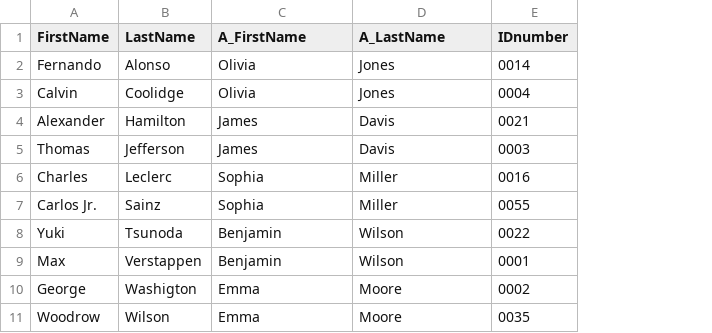
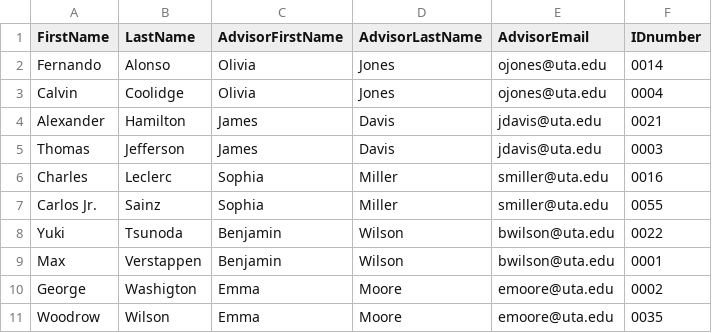
Before and after one commit to christiantbrown/backupforOOSE, a CSV file: backend/students.csv, drawn as a sheet; the diff names each change by its address in the sheet, - before the commit and + after, or states it on an @@ line.

Commit message:
frontend can now request students, timeslots, and appts from backend

```diff
--- a/backend/students.csv
+++ b/backend/students.csv
+column E (AdvisorEmail), rows 2-11: ojones@uta.edu | ojones@uta.edu | jdavis@uta.edu | jdavis@uta.edu | smiller@uta.edu | smiller@uta.edu | bwilson@uta.edu | bwilson@uta.edu | emoore@uta.edu | emoore@uta.edu
-C1: A_FirstName
+C1: AdvisorFirstName
-D1: A_LastName
+D1: AdvisorLastName
```
Also changed, not shown: 5 other files.
